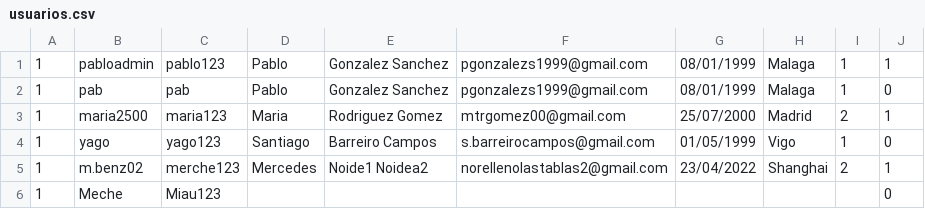
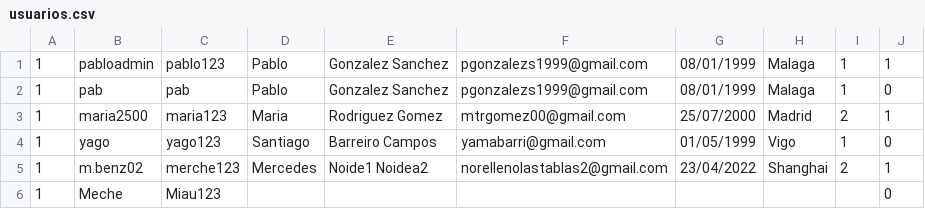
Before and after one commit to SantiagoBarreiroCampos/Eventell.ProyIng, a CSV file: usuarios.csv, drawn as a sheet.

```diff
--- a/usuarios.csv
+++ b/usuarios.csv
@@ -3,3 +3,3 @@
 1,maria2500,maria123,Maria,Rodriguez Gomez,mtrgomez00@gmail.com,25/07/2000,Madrid,2,1
-1,yago,yago123,Santiago,Barreiro Campos,s.barreirocampos@gmail.com,01/05/1999,Vigo,1,0
+1,yago,yago123,Santiago,Barreiro Campos,yamabarri@gmail.com,01/05/1999,Vigo,1,0
 1,m.benz02,merche123,Mercedes,Noide1 Noidea2,norellenolastablas2@gmail.com,23/04/2022,Shanghai,2,1
```
Also changed, not shown: 3 other files.
